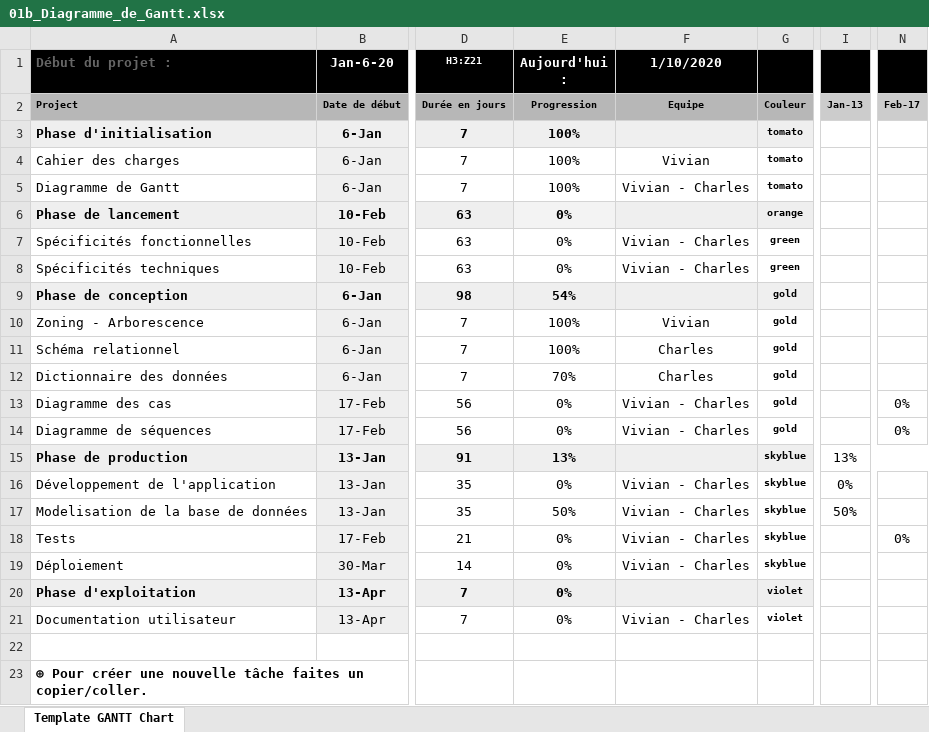
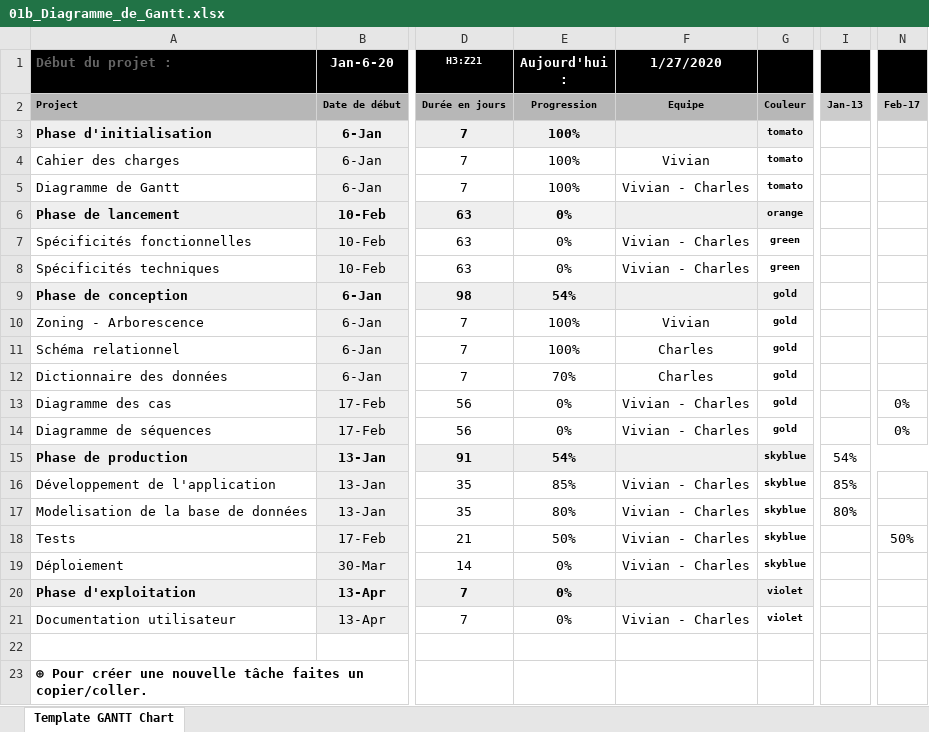
Before and after one commit to lGabranth/M2L_note_de_frais, an Excel workbook: Documentation/01b_Diagramme_de_Gantt.xlsx, sheet Template GANTT Chart, drawn as a sheet; only a part is shown, gaps mark what is left out; values as stored, in another font and other column widths than the file's, no borders; conditional formats not drawn; the diff names each change by its address in the sheet, - before the commit and + after, or states it on an @@ line.

```diff
--- a/Documentation/01b_Diagramme_de_Gantt.xlsx (sheet Template GANTT Chart)
+++ b/Documentation/01b_Diagramme_de_Gantt.xlsx (sheet Template GANTT Chart)
-F1: 1/10/2020
+F1: 1/27/2020
-E15 (Aujourd'hui :): 13%
+E15 (Aujourd'hui :): 54%
-I15: 13%
+I15: 54%
-E16 (Aujourd'hui :): 0%
+E16 (Aujourd'hui :): 85%
-I16: 0%
+I16: 85%
-E17 (Aujourd'hui :): 50%
+E17 (Aujourd'hui :): 80%
-I17: 50%
+I17: 80%
-E18 (Aujourd'hui :): 0%
+E18 (Aujourd'hui :): 50%
-N18: 0%
+N18: 50%
```
Also changed, not shown: 4 other files.
